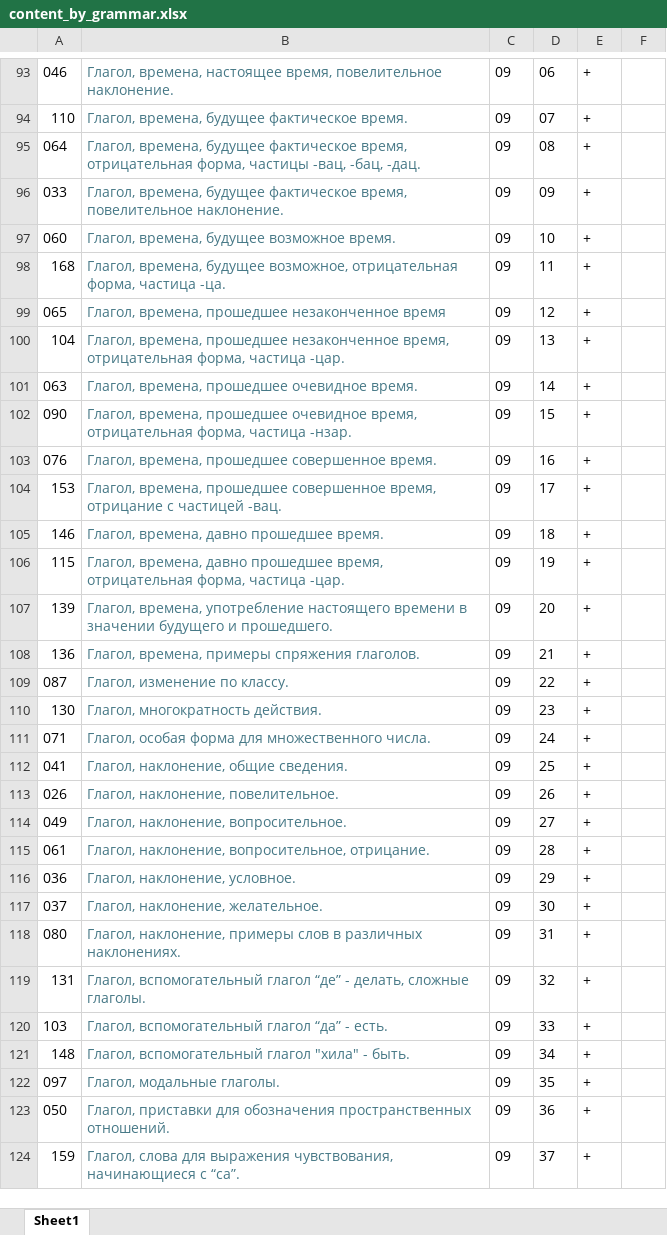
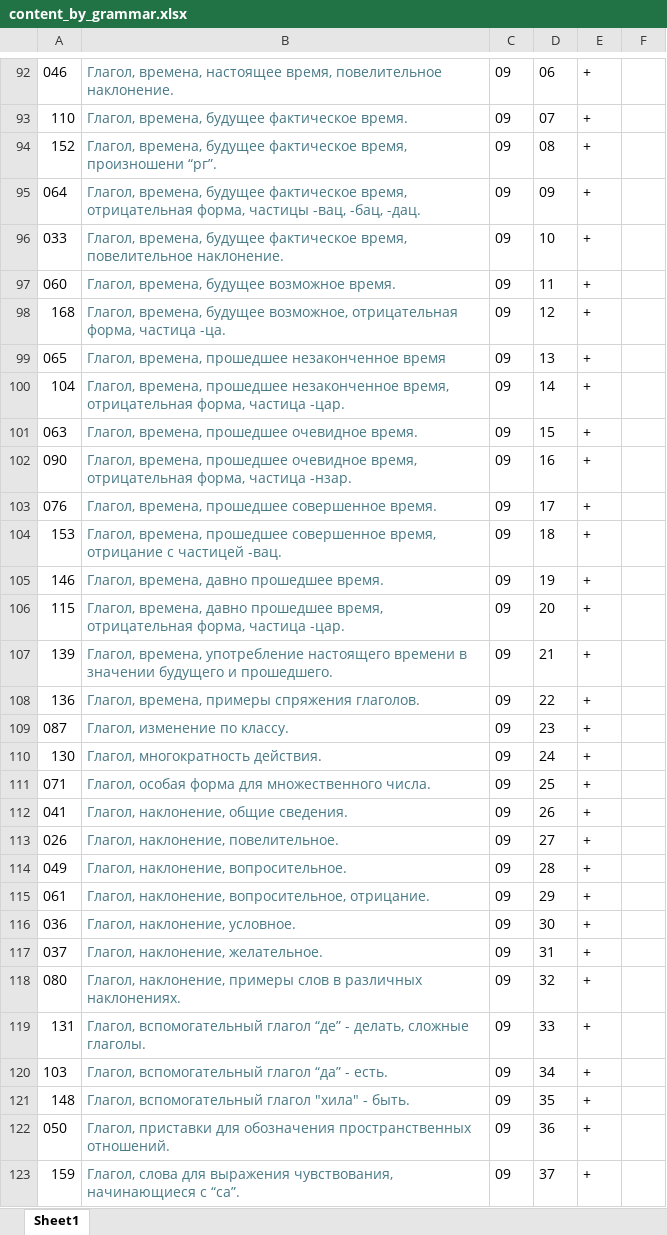
Before and after one commit to bumbari/dahkilgov, an Excel workbook: p/content_by_grammar.xlsx, sheet Sheet1, drawn as a sheet; only a part is shown, gaps mark what is left out; values as stored, in another font and other column widths than the file's, no borders; removed rows and columns are numbered as before the commit, all else as after; the diff covers the shown part only; the diff names each change by its address in the sheet, - before the commit and + after, or states it on an @@ line.

```diff
--- a/p/content_by_grammar.xlsx (sheet Sheet1)
+++ b/p/content_by_grammar.xlsx (sheet Sheet1)
+row 94: 152 | Глагол, времена, будущее фактическое время, произношени “рг”. | 09 | 08 | +
-D95: 08
+D95: 09
-D96: 09
+D96: 10
-D97: 10
+D97: 11
-D98: 11
+D98: 12
-D99: 12
+D99: 13
-D100: 13
+D100: 14
-D101: 14
+D101: 15
-D102: 15
+D102: 16
-D103: 16
+D103: 17
-D104: 17
+D104: 18
-D105: 18
+D105: 19
-D106: 19
+D106: 20
-D107: 20
+D107: 21
-D108: 21
+D108: 22
-D109: 22
+D109: 23
-D110: 23
+D110: 24
-D111: 24
+D111: 25
-D112: 25
+D112: 26
-D113: 26
+D113: 27
-D114: 27
+D114: 28
-D115: 28
+D115: 29
-D116: 29
+D116: 30
-D117: 30
+D117: 31
-D118: 31
+D118: 32
-D119: 32
+D119: 33
-D120: 33
+D120: 34
-D121: 34
+D121: 35
-row 122: 097 | Глагол, модальные глаголы. | 09 | 35 | +
```
Also changed, not shown: 3 added rows, 3 removed rows and 31 edited cells elsewhere in this sheet, 1 other file.
